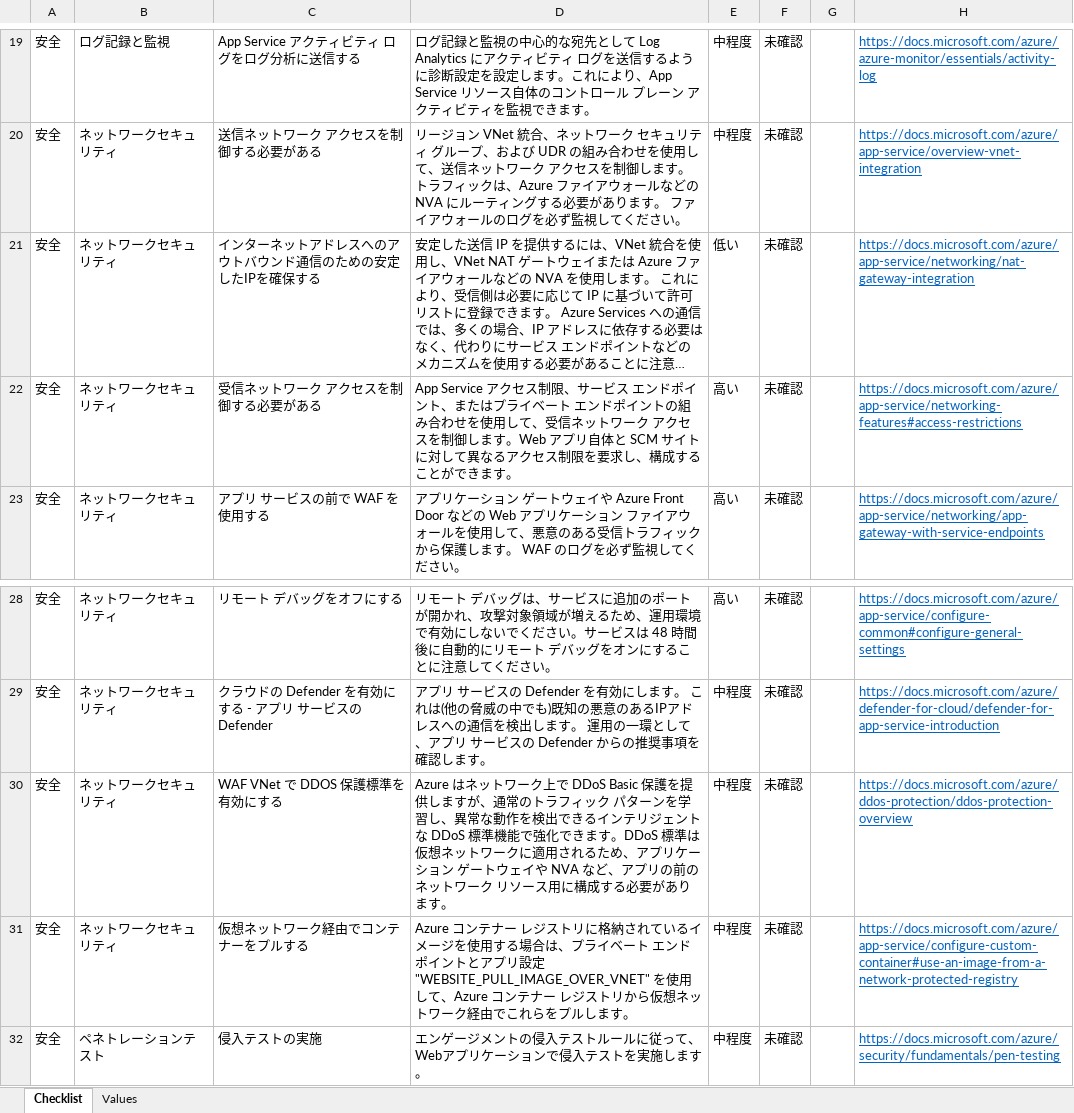
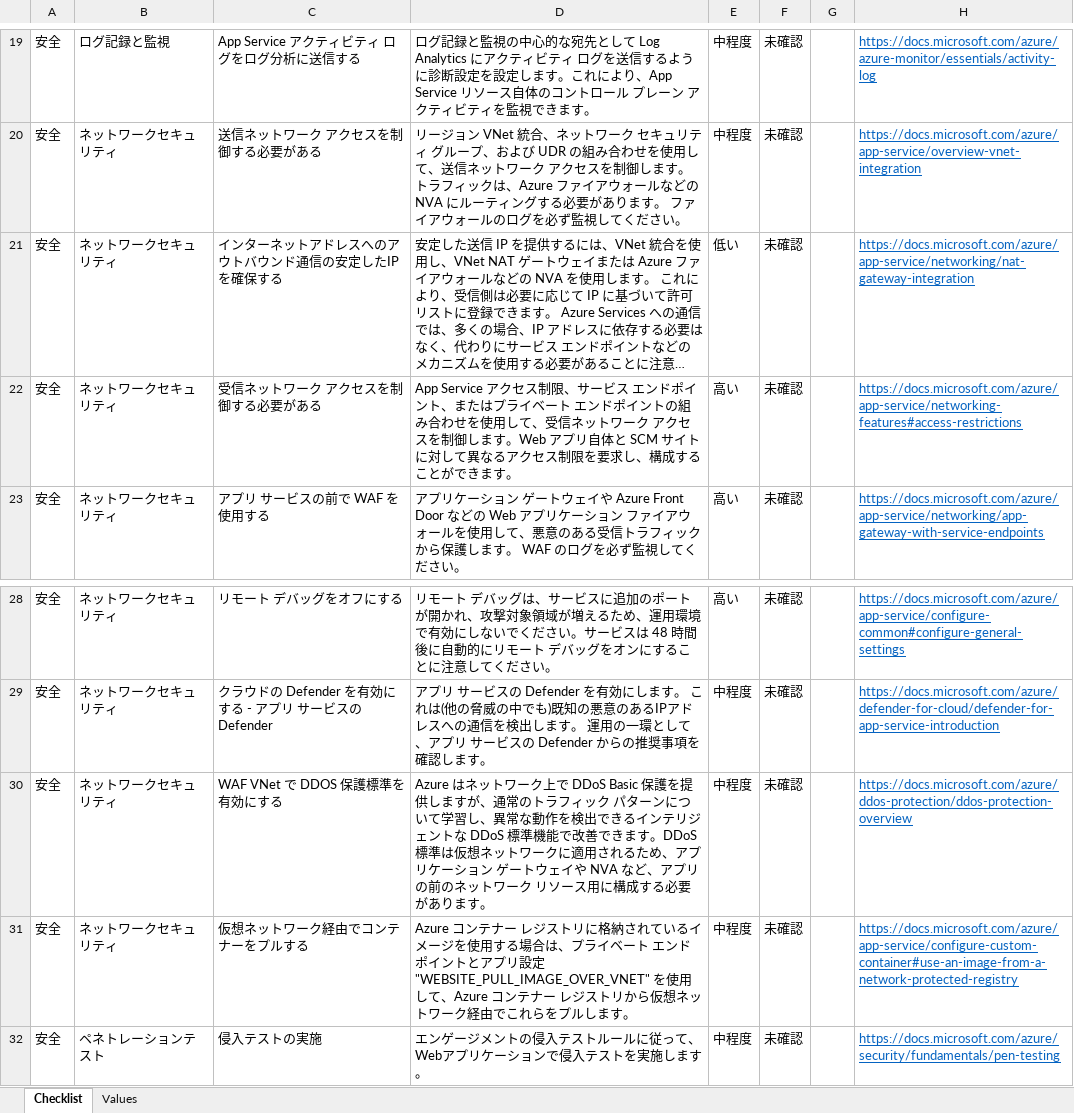
Before and after one commit to Azure/review-checklists, an Excel workbook: spreadsheet/appsvc_security_checklist.ja.xlsx, sheet Checklist, drawn as a sheet; only a part is shown, gaps mark what is left out; long unchanged cells end in …; values as stored, in another font and other column widths than the file's, no borders; conditional formats not drawn; the diff names each change by its address in the sheet, - before the commit and + after, or states it on an @@ line.

```diff
--- a/spreadsheet/appsvc_security_checklist.ja.xlsx (sheet Checklist)
+++ b/spreadsheet/appsvc_security_checklist.ja.xlsx (sheet Checklist)
-C21: インターネットアドレスへのアウトバウンド通信のための安定したIPを確保する
+C21: インターネットアドレスへのアウトバウンド通信の安定したIPを確保する
-D30: …パターンを学習し、異常な動作を検出できるインテリジェントな DDoS 標準機能で強化できます…
+D30: …パターンについて学習し、異常な動作を検出できるインテリジェントな DDoS 標準機能で改善できます…
```
Also changed, not shown: spreadsheet/appsvc_security_checklist.en.xlsx, spreadsheet/appsvc_security_checklist.es.xlsx, 6 other files.
